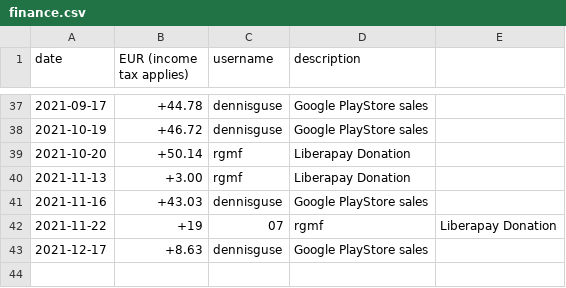
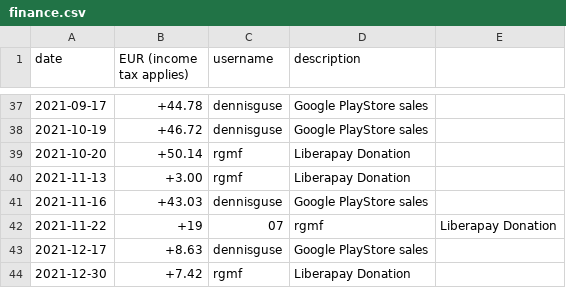
Before and after one commit to OpenTracksApp/governance, a CSV file: finance.csv, drawn as a sheet; only a part is shown, gaps mark what is left out.

Commit message:
Added Liberapay donation

```diff
--- a/finance.csv
+++ b/finance.csv
@@ -43 +43,2 @@ date,EUR (income tax applies),username,description
 2021-12-17,+8.63,dennisguse,Google PlayStore sales
+2021-12-30,+7.42,rgmf,Liberapay Donation
```
